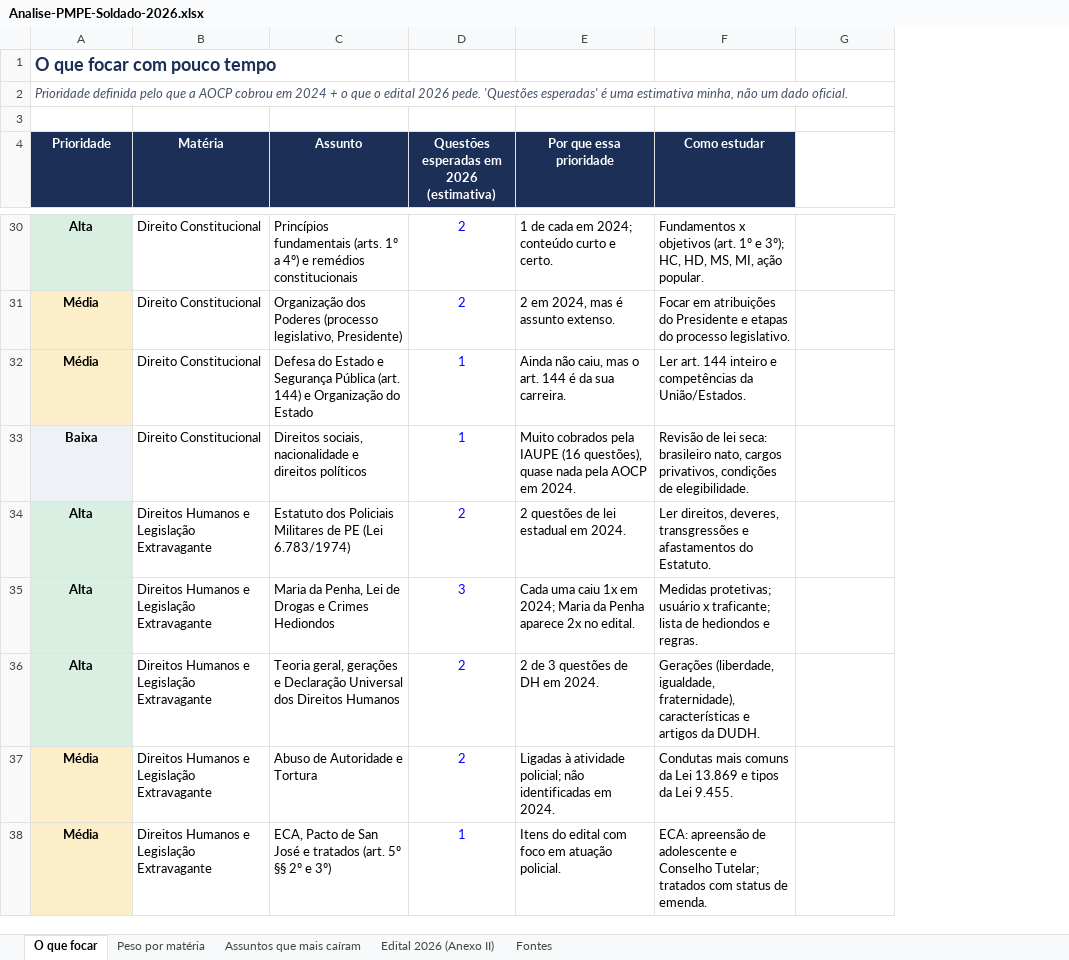
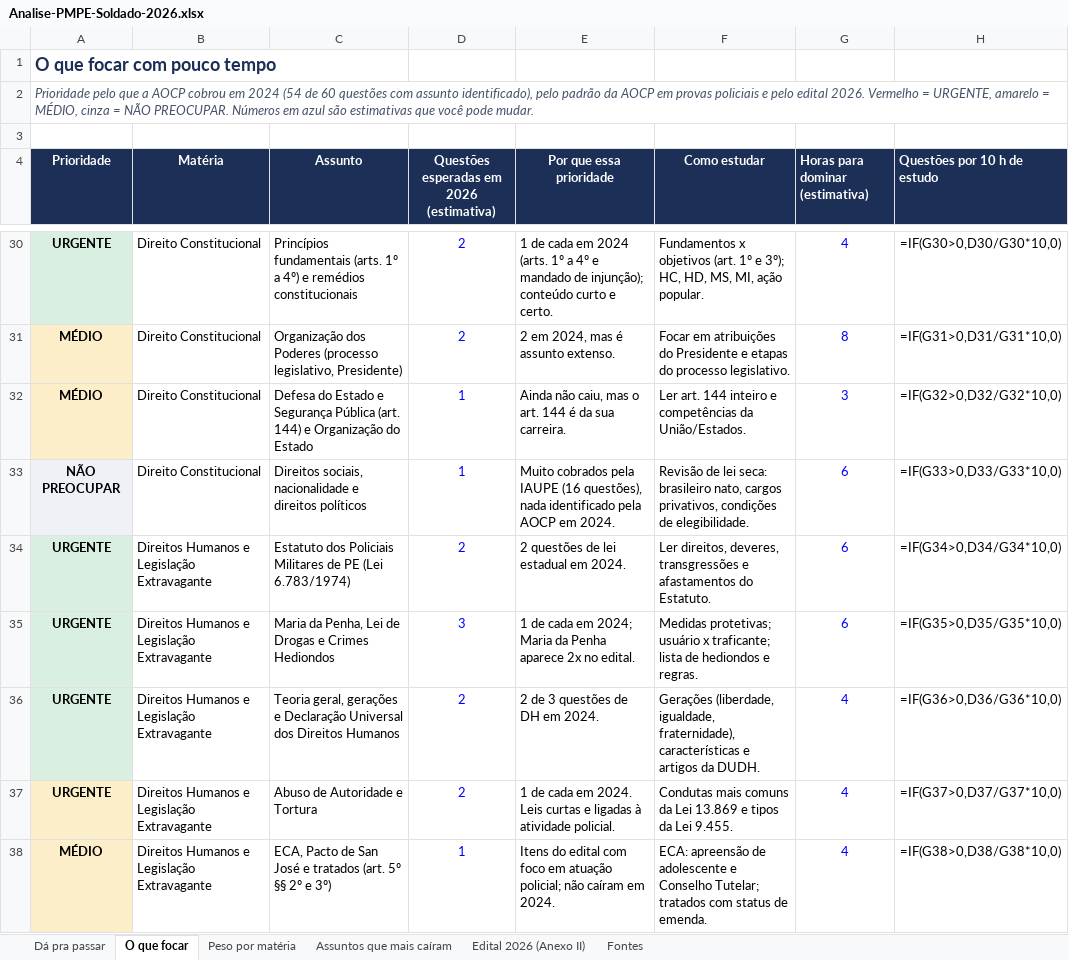
Before and after one commit to DavidHenrique2106/QG-PMPE, an Excel workbook: analise/Analise-PMPE-Soldado-2026.xlsx, sheet O que focar, drawn as a sheet; only a part is shown, gaps mark what is left out; values as stored, in another font and other column widths than the file's, no borders; formulas without a stored value are shown as written; conditional formats not drawn; the diff covers the shown part only; the diff names each change by its address in the sheet, - before the commit and + after, or states it on an @@ line.

```diff
--- a/analise/Analise-PMPE-Soldado-2026.xlsx (sheet O que focar)
+++ b/analise/Analise-PMPE-Soldado-2026.xlsx (sheet O que focar)
+sheet tab: Dá pra passar
+column H (Questões por 10 h de estudo), rows 30-38: =IF(G30>0,D30/G30*10,0) | =IF(G31>0,D31/G31*10,0) | =IF(G32>0,D32/G32*10,0) | =IF(G33>0,D33/G33*10,0) | =IF(G34>0,D34/G34*10,0) | =IF(G35>0,D35/G35*10,0) | =IF(G36>0,D36/G36*10,0) | =IF(G37>0,D37/G37*10,0) | =IF(G38>0,D38/G38*10,0)
-A2 (Prioridade): Prioridade definida pelo que a AOCP cobrou em 2024 + o que o edital 2026 pede. 'Questões esperadas' é uma estimativa minha, não um dado oficial.
+A2 (Prioridade): Prioridade pelo que a AOCP cobrou em 2024 (54 de 60 questões com assunto identificado), pelo padrão da AOCP em provas policiais e pelo edital 2026. Vermelho = URGENTE, amarelo = MÉDIO, cinza = NÃO PREOCUPAR. Números em azul são estimativas que você pode mudar.
-G4: (empty)
+G4: Horas para dominar (estimativa)
-G4 fill: none
+G4 fill: #1C2F57
-A30 (Prioridade): Alta
+A30 (Prioridade): URGENTE
-E30 (Por que essa prioridade): …cada em 2024; conteúdo curto…
+E30 (Por que essa prioridade): …cada em 2024 (arts. 1º a 4º e mandado de injunção); conteúdo curto…
-G30 (Horas para dominar (estimativa)): (empty)
+G30 (Horas para dominar (estimativa)): 4
-A31:A32 (Prioridade): Média
+A31:A32 (Prioridade): MÉDIO
-G31 (Horas para dominar (estimativa)): (empty)
+G31 (Horas para dominar (estimativa)): 8
-G32 (Horas para dominar (estimativa)): (empty)
+G32 (Horas para dominar (estimativa)): 3
-A33 (Prioridade): Baixa
+A33 (Prioridade): NÃO PREOCUPAR
-E33 (Por que essa prioridade): …(16 questões), quase nada pela AOCP…
+E33 (Por que essa prioridade): …(16 questões), nada identificado pela AOCP…
-G33:G35 (Horas para dominar (estimativa)): (empty)
+G33:G35 (Horas para dominar (estimativa)): 6
-A34:A36 (Prioridade): Alta
+A34:A36 (Prioridade): URGENTE
-E35 (Por que essa prioridade): Cada uma caiu 1x em 2024;…
+E35 (Por que essa prioridade): 1 de cada em 2024;…
-G36:G38 (Horas para dominar (estimativa)): (empty)
+G36:G38 (Horas para dominar (estimativa)): 4
-A37 (Prioridade): Média
+A37 (Prioridade): URGENTE
-E37 (Por que essa prioridade): Ligadas à atividade policial; não identificadas em 2024.
+E37 (Por que essa prioridade): 1 de cada em 2024. Leis curtas e ligadas à atividade policial.
-A38 (Prioridade): Média
+A38 (Prioridade): MÉDIO
-E38 (Por que essa prioridade): …em atuação policial.
+E38 (Por que essa prioridade): …em atuação policial; não caíram em 2024.
```
Also changed, not shown: 5 added rows, 5 removed rows and 80 edited cells elsewhere in this sheet, sheet Assuntos que mais caíram, sheet Fontes, 2 other files.
